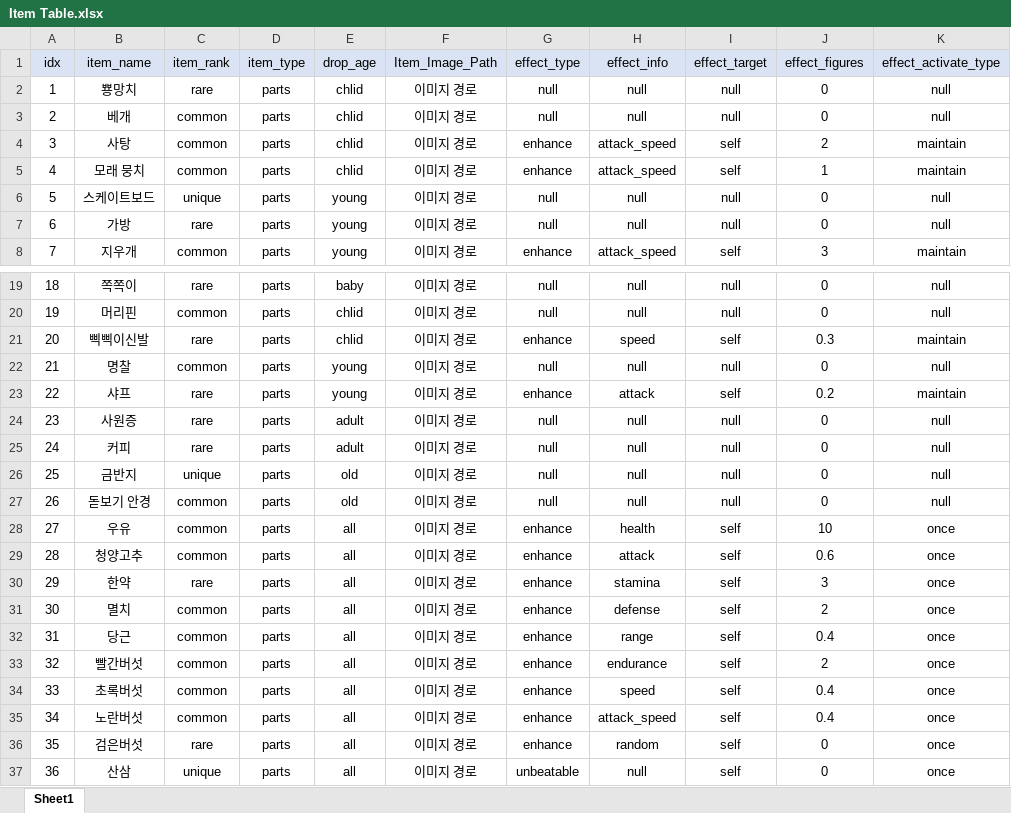
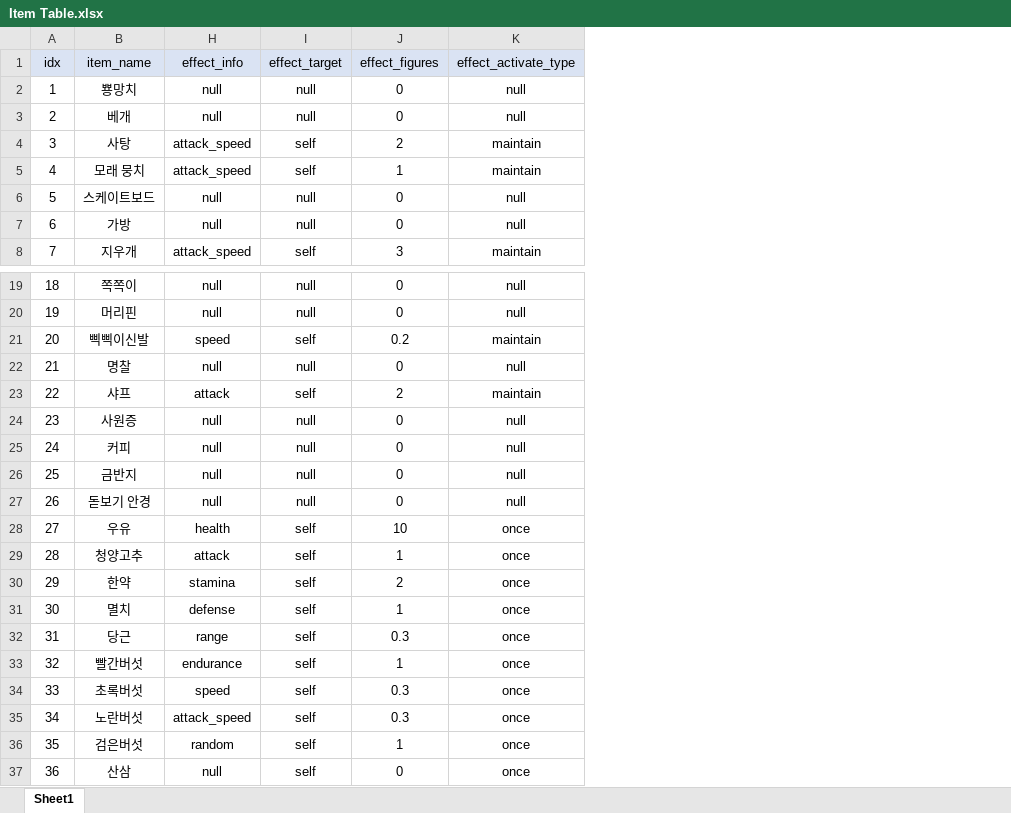
Before and after one commit to SuCreamCake/LCBD, an Excel workbook: 기획서/Item Table.xlsx, sheet Sheet1, drawn as a sheet; only a part is shown, gaps mark what is left out; values as stored, in another font and other column widths than the file's, no borders; the diff names each change by its address in the sheet, - before the commit and + after, or states it on an @@ line.

```diff
--- a/기획서/Item Table.xlsx (sheet Sheet1)
+++ b/기획서/Item Table.xlsx (sheet Sheet1)
@@ column C (item_rank) hidden, rows 2-8: rare | common | common | common | unique | rare | common; rows 19-37: rare | common | rare | common | rare | rare | rare | unique | common | common | common | rare | common | common | common | common | common | rare | unique @@
@@ column D (item_type) hidden, rows 2-8: all parts; rows 19-37: all parts @@
@@ column E (drop_age) hidden, rows 2-8: chlid | chlid | chlid | chlid | young | young | young; rows 19-37: baby | chlid | chlid | young | young | adult | adult | old | old | all | all | all | all | all | all | all | all | all | all @@
@@ column F (Item_Image_Path) hidden, rows 2-8: all 이미지 경로; rows 19-37: all 이미지 경로 @@
@@ column G (effect_type) hidden, rows 2-8: null | null | enhance | enhance | null | null | enhance; rows 19-37: null | null | enhance | null | enhance | null | null | null | null | enhance | enhance | enhance | enhance | enhance | enhance | enhance | enhance | enhance | unbeatable @@
-J21 (effect_figures): 0.3
+J21 (effect_figures): 0.2
-J23 (effect_figures): 0.2
+J23 (effect_figures): 2
-J29 (effect_figures): 0.6
+J29 (effect_figures): 1
-J30 (effect_figures): 3
+J30 (effect_figures): 2
-J31 (effect_figures): 2
+J31 (effect_figures): 1
-J32 (effect_figures): 0.4
+J32 (effect_figures): 0.3
-J33 (effect_figures): 2
+J33 (effect_figures): 1
-J34:J35 (effect_figures): 0.4
+J34:J35 (effect_figures): 0.3
-J36 (effect_figures): 0
+J36 (effect_figures): 1
```
Also changed, not shown: 기획서/20230718.LCBD 플레이블 캐릭터 기획서.차경환.xlsx, 1 other file.
